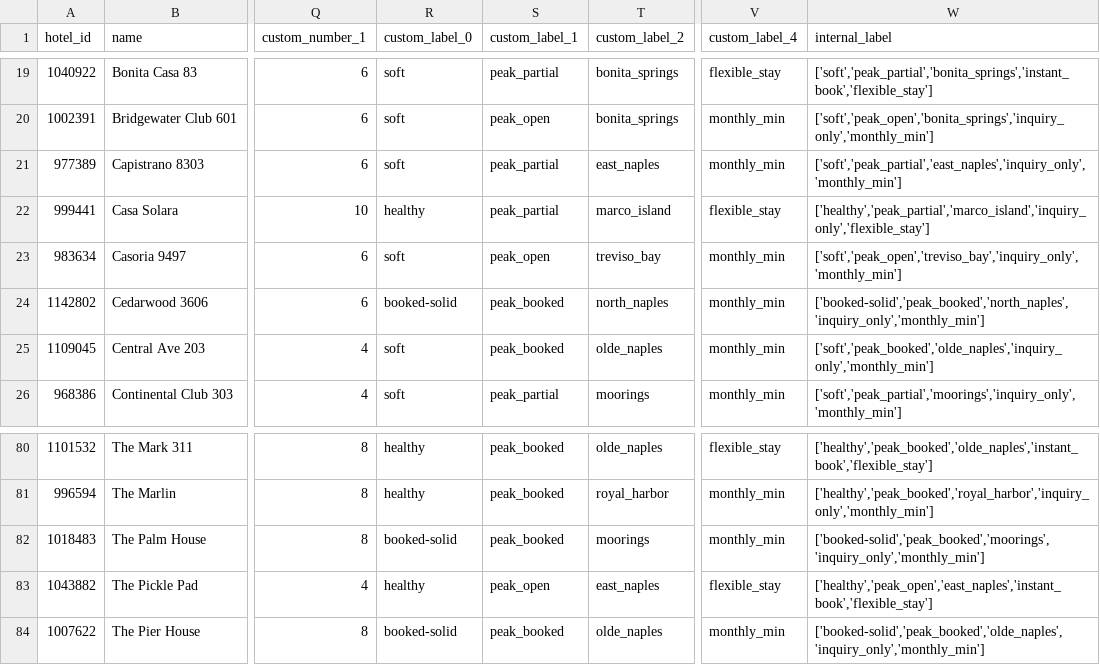
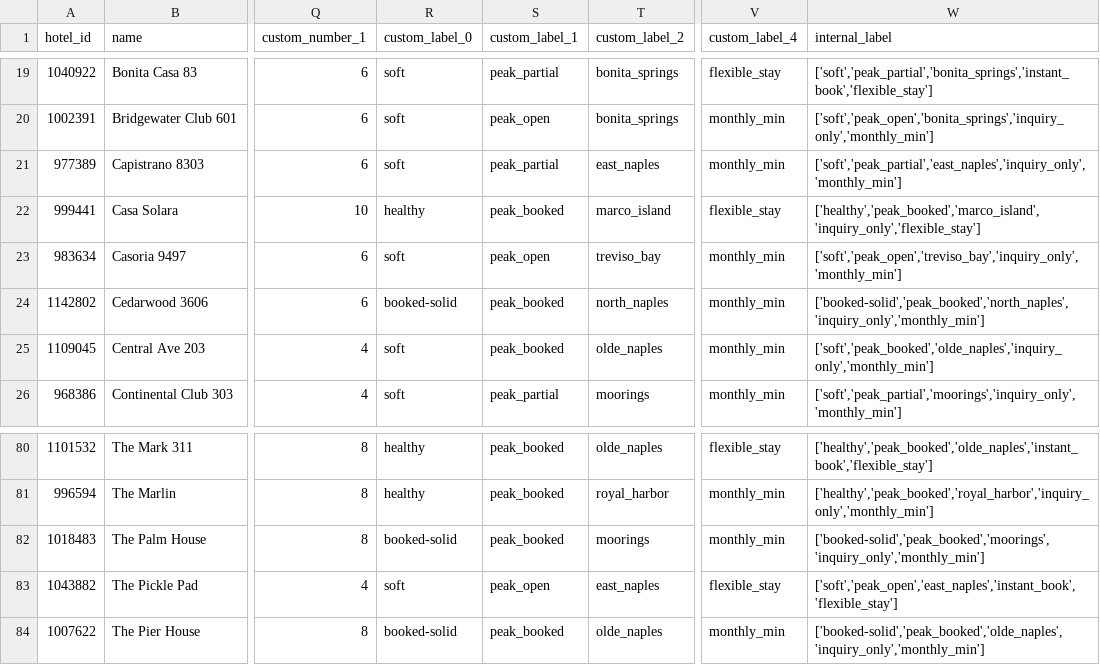
Before and after one commit to sjponsler41/nvpr-meta-feed, a CSV file: feed.csv, drawn as a sheet; only a part is shown, gaps mark what is left out; the diff names each change by its address in the sheet, - before the commit and + after, or states it on an @@ line.

Commit message:
Update feed 2026-11-21T17:42Z

```diff
--- a/feed.csv
+++ b/feed.csv
-S22 (custom_label_1): peak_partial
+S22 (custom_label_1): peak_booked
-W22 (internal_label): ['healthy','peak_partial','marco_island','inquiry_only','flexible_stay']
+W22 (internal_label): ['healthy','peak_booked','marco_island','inquiry_only','flexible_stay']
-R83 (custom_label_0): healthy
+R83 (custom_label_0): soft
-W83 (internal_label): ['healthy','peak_open','east_naples','instant_book','flexible_stay']
+W83 (internal_label): ['soft','peak_open','east_naples','instant_book','flexible_stay']
```
